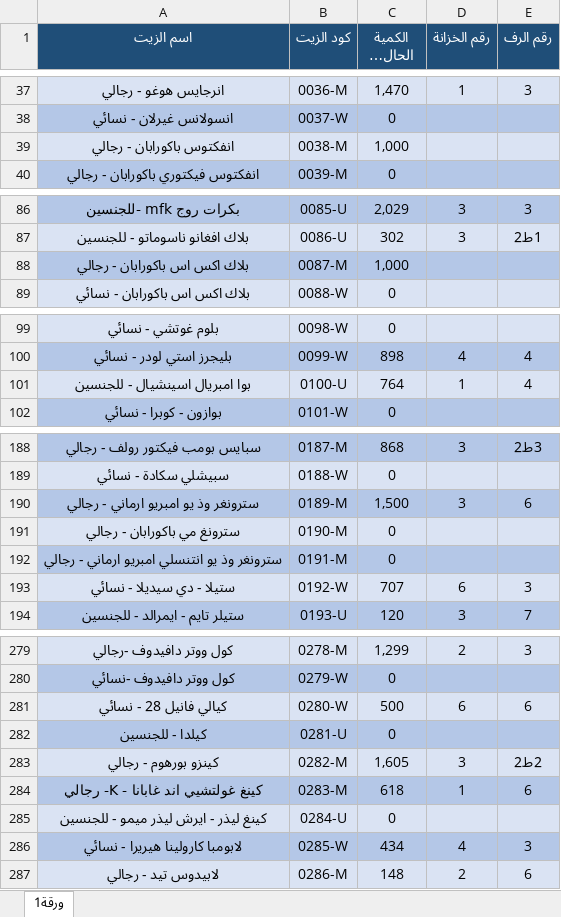
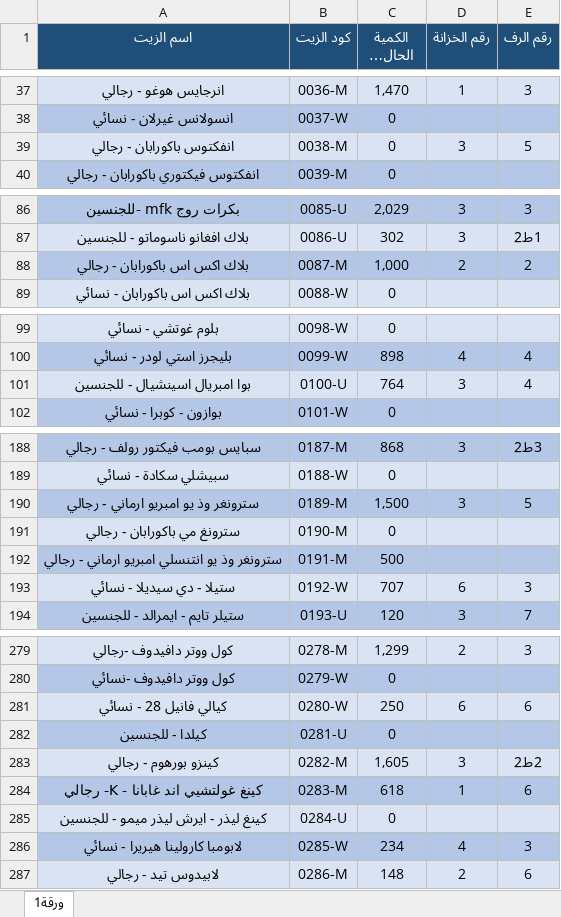
Before and after one commit to Akram-1234/store-masaken, an Excel workbook: data.xlsx, sheet ورقة1, drawn as a sheet; only a part is shown, gaps mark what is left out; long unchanged cells end in …; values as stored, in another font and other column widths than the file's, no borders; the diff covers the shown part only; the diff names each change by its address in the sheet, - before the commit and + after, or states it on an @@ line.

Commit message:
Add files via upload

```diff
--- a/data.xlsx (sheet ورقة1)
+++ b/data.xlsx (sheet ورقة1)
-C39 (الكمية الحالية (غ)): 1,000
+C39 (الكمية الحالية (غ)): 0
-D39 (رقم الخزانة): (empty)
+D39 (رقم الخزانة): 3
-E39 (رقم الرف): (empty)
+E39 (رقم الرف): 5
-D88 (رقم الخزانة): (empty)
+D88 (رقم الخزانة): 2
-E88 (رقم الرف): (empty)
+E88 (رقم الرف): 2
-D101 (رقم الخزانة): 1
+D101 (رقم الخزانة): 3
-E190 (رقم الرف): 6
+E190 (رقم الرف): 5
-C192 (الكمية الحالية (غ)): 0
+C192 (الكمية الحالية (غ)): 500
-C281 (الكمية الحالية (غ)): 500
+C281 (الكمية الحالية (غ)): 250
-C286 (الكمية الحالية (غ)): 434
+C286 (الكمية الحالية (غ)): 234
```
Also changed, not shown: 8 edited cells elsewhere in this sheet.
